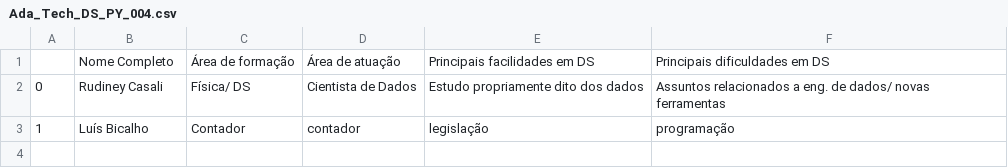
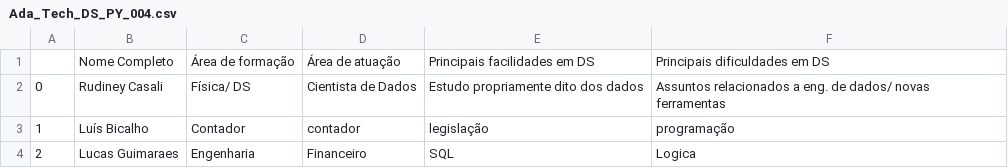
Before and after one commit to Lukskywalkerman/Ada_Tech_DS_PY_004, a CSV file: Ada_Tech_DS_PY_004.csv, drawn as a sheet.

Commit message:
Alteração branch Lucas

```diff
--- a/Ada_Tech_DS_PY_004.csv
+++ b/Ada_Tech_DS_PY_004.csv
@@ -3 +3,2 @@
 1, Luís Bicalho, Contador, contador, legislação, programação,
+2, Lucas Guimaraes, Engenharia,  Financeiro, SQL, Logica,
```
